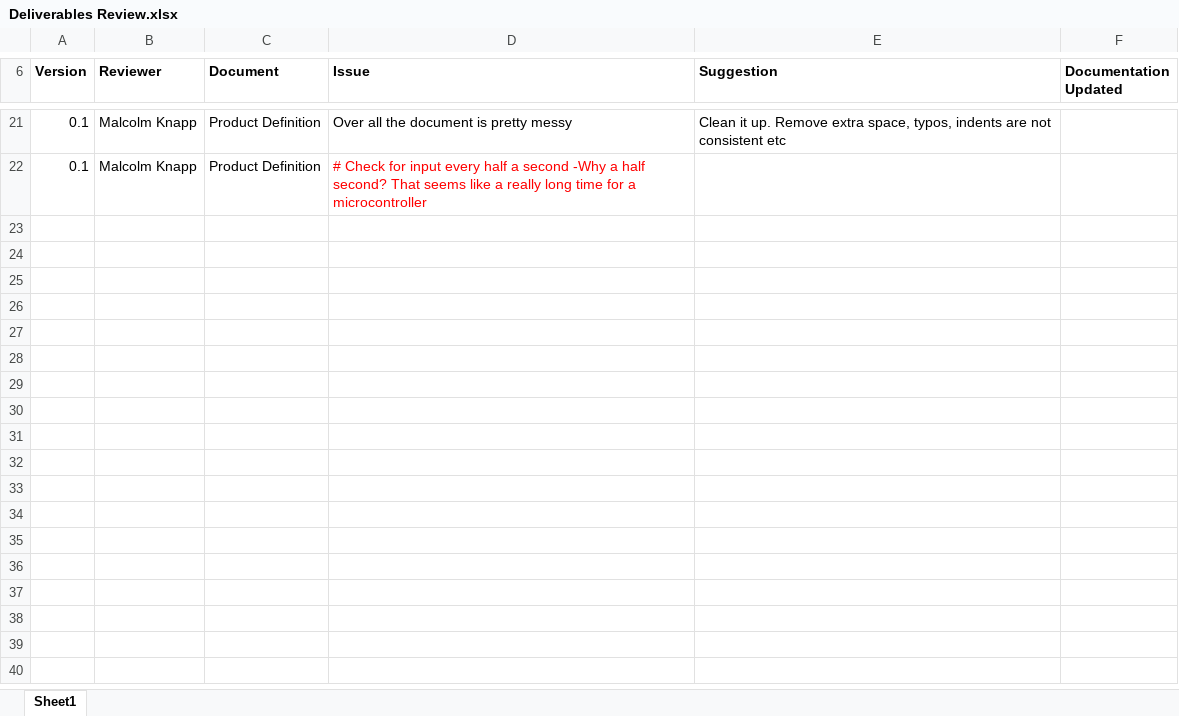
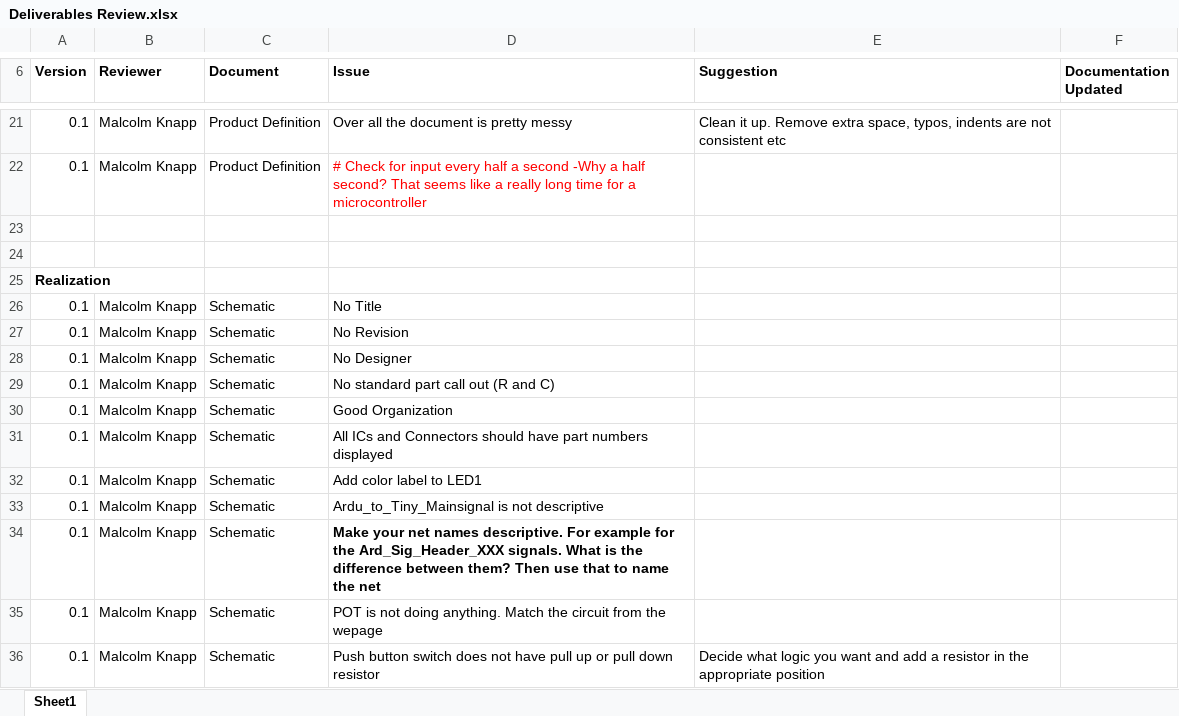
Before and after one commit to theengineeraccelerator/2016Sept, an Excel workbook: Douglas/Deliverables Review.xlsx, sheet Sheet1, drawn as a sheet; only a part is shown, gaps mark what is left out; values as stored, in another font and other column widths than the file's, no borders; the diff covers the shown part only; the diff names each change by its address in the sheet, - before the commit and + after, or states it on an @@ line.

```diff
--- a/Douglas/Deliverables Review.xlsx (sheet Sheet1)
+++ b/Douglas/Deliverables Review.xlsx (sheet Sheet1)
+row 23: (empty)
+row 24: (empty)
+row 25: Realization
+row 26: 0.1 | Malcolm Knapp | Schematic | No Title
+row 27: 0.1 | Malcolm Knapp | Schematic | No Revision
+row 28: 0.1 | Malcolm Knapp | Schematic | No Designer
+row 29: 0.1 | Malcolm Knapp | Schematic | No standard part call out (R and C)
+row 30: 0.1 | Malcolm Knapp | Schematic | Good Organization
+row 31: 0.1 | Malcolm Knapp | Schematic | All ICs and Connectors should have part numbers displayed
+row 32: 0.1 | Malcolm Knapp | Schematic | Add color label to LED1
+row 33: 0.1 | Malcolm Knapp | Schematic | Ardu_to_Tiny_Mainsignal is not descriptive
+row 34: 0.1 | Malcolm Knapp | Schematic | Make your net names descriptive. For example for the Ard_Sig_Header_XXX signals. What is the difference between them? Then use that to name the net
+row 35: 0.1 | Malcolm Knapp | Schematic | POT is not doing anything. Match the circuit from the wepage
+row 36: 0.1 | Malcolm Knapp | Schematic | Push button switch does not have pull up or pull down resistor | Decide what logic you want and add a resistor in the appropriate position
```
Also changed, not shown: 13 added rows elsewhere in this sheet, 2 other files.
